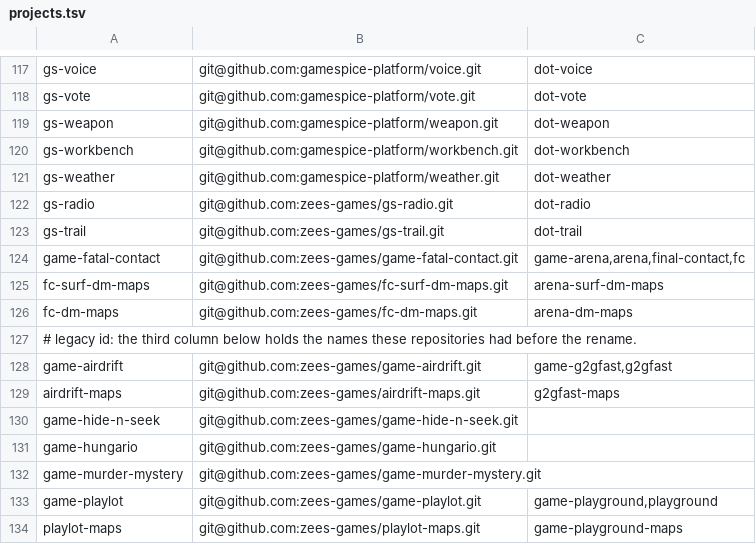
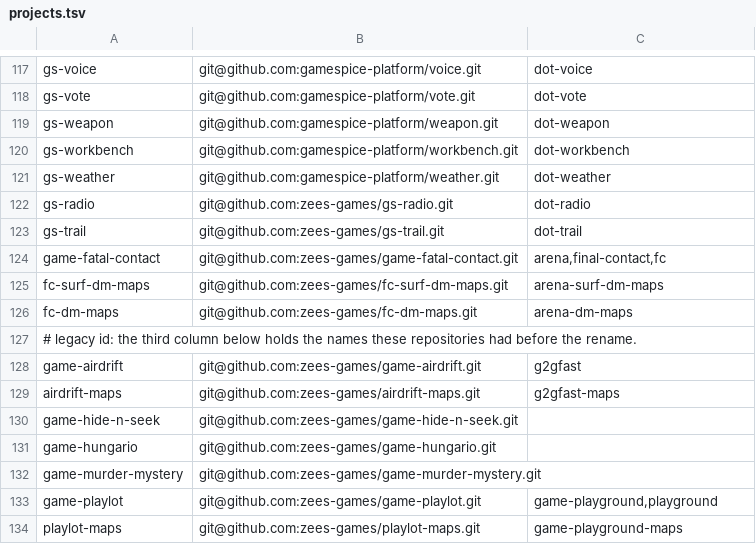
Before and after one commit to gamespice-platform/bootstrap, a TSV file: projects.tsv, drawn as a sheet; only a part is shown, gaps mark what is left out.

```diff
--- a/projects.tsv
+++ b/projects.tsv
@@ -123,3 +123,3 @@ gs-radio	git@github.com:zees-games/gs-radio.git	dot-radio
 gs-trail	git@github.com:zees-games/gs-trail.git	dot-trail
-game-fatal-contact	git@github.com:zees-games/game-fatal-contact.git	game-arena,arena,final-contact,fc
+game-fatal-contact	git@github.com:zees-games/game-fatal-contact.git	arena,final-contact,fc
 fc-surf-dm-maps	git@github.com:zees-games/fc-surf-dm-maps.git	arena-surf-dm-maps
@@ -127,3 +127,3 @@ fc-dm-maps	git@github.com:zees-games/fc-dm-maps.git	arena-dm-maps
 # legacy id: the third column below holds the names these repositories had before the rename.
-game-airdrift	git@github.com:zees-games/game-airdrift.git	game-g2gfast,g2gfast
+game-airdrift	git@github.com:zees-games/game-airdrift.git	g2gfast
 airdrift-maps	git@github.com:zees-games/airdrift-maps.git	g2gfast-maps
```
Also changed, not shown: tools/game_splash.tsv.
